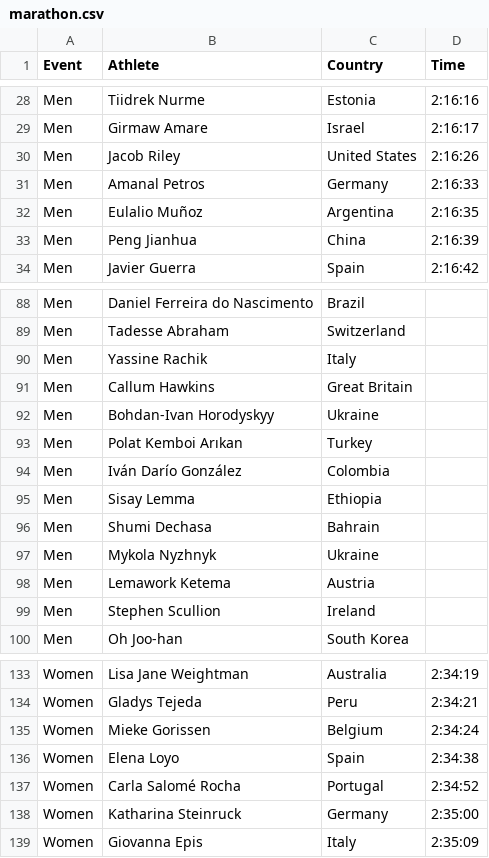
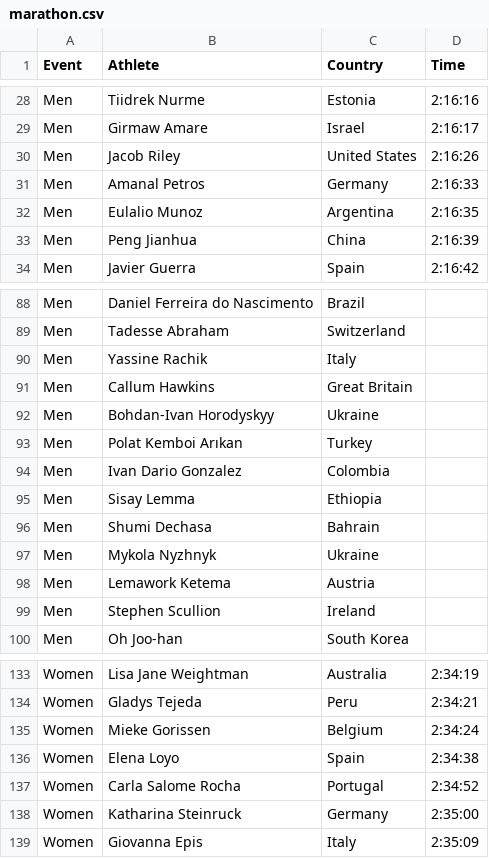
Before and after one commit to wyliebreck/wyliebreck.github.io, a CSV file: datasets/marathon.csv, drawn as a sheet; only a part is shown, gaps mark what is left out; the diff covers the shown part only.

```diff
--- a/datasets/marathon.csv
+++ b/datasets/marathon.csv
@@ -31,3 +31,3 @@ Men,Jacob Riley,United States,2:16:26
 Men,Amanal Petros,Germany,2:16:33
-Men,Eulalio Muñoz,Argentina,2:16:35
+Men,Eulalio Munoz,Argentina,2:16:35
 Men,Peng Jianhua,China,2:16:39
@@ -93,3 +93,3 @@ Men,Bohdan-Ivan Horodyskyy,Ukraine,
 Men,Polat Kemboi Arıkan,Turkey,
-Men,Iván Darío González,Colombia,
+Men,Ivan Dario Gonzalez,Colombia,
 Men,Sisay Lemma,Ethiopia,
@@ -136,3 +136,3 @@ Women,Mieke Gorissen,Belgium,2:34:24
 Women,Elena Loyo,Spain,2:34:38
-Women,Carla Salomé Rocha,Portugal,2:34:52
+Women,Carla Salome Rocha,Portugal,2:34:52
 Women,Katharina Steinruck,Germany,2:35:00
```
Also changed, not shown: 18 edited cells elsewhere in this file.
